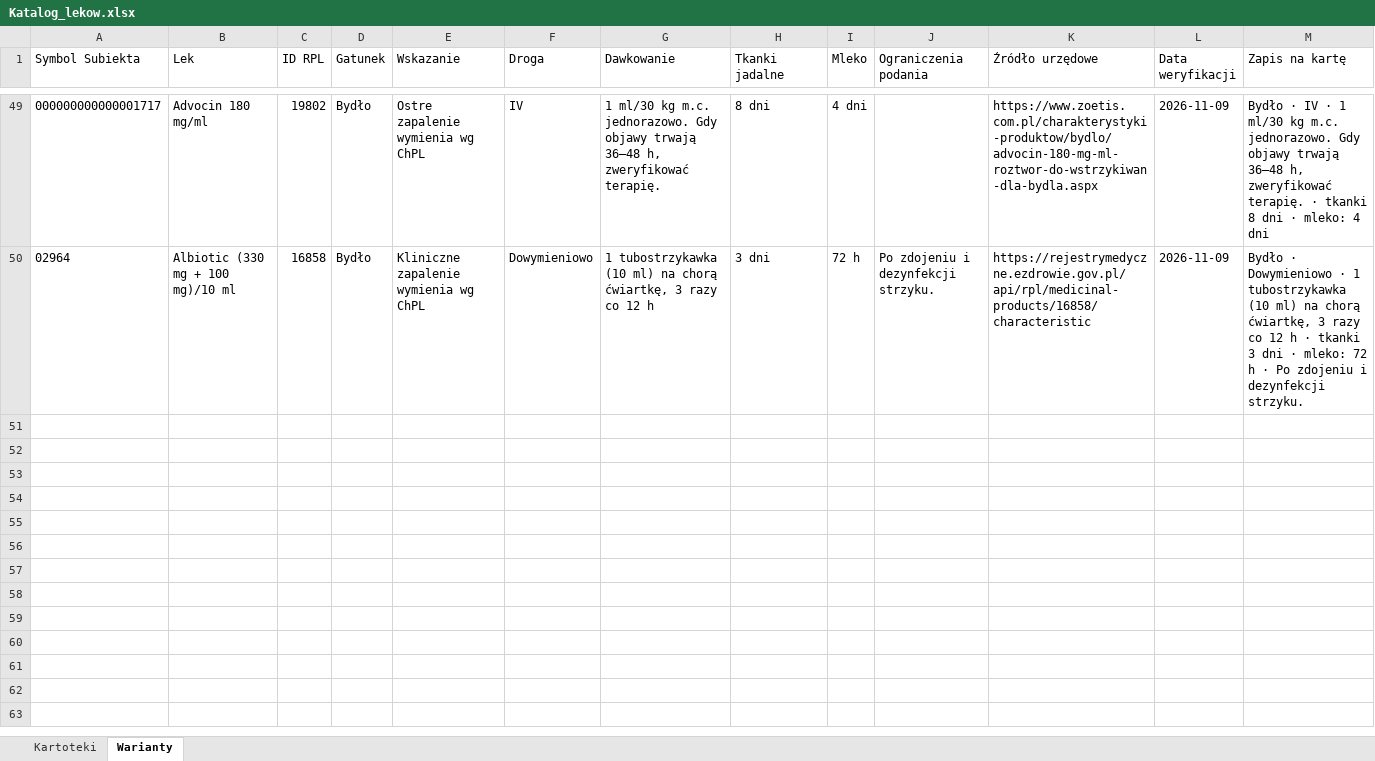
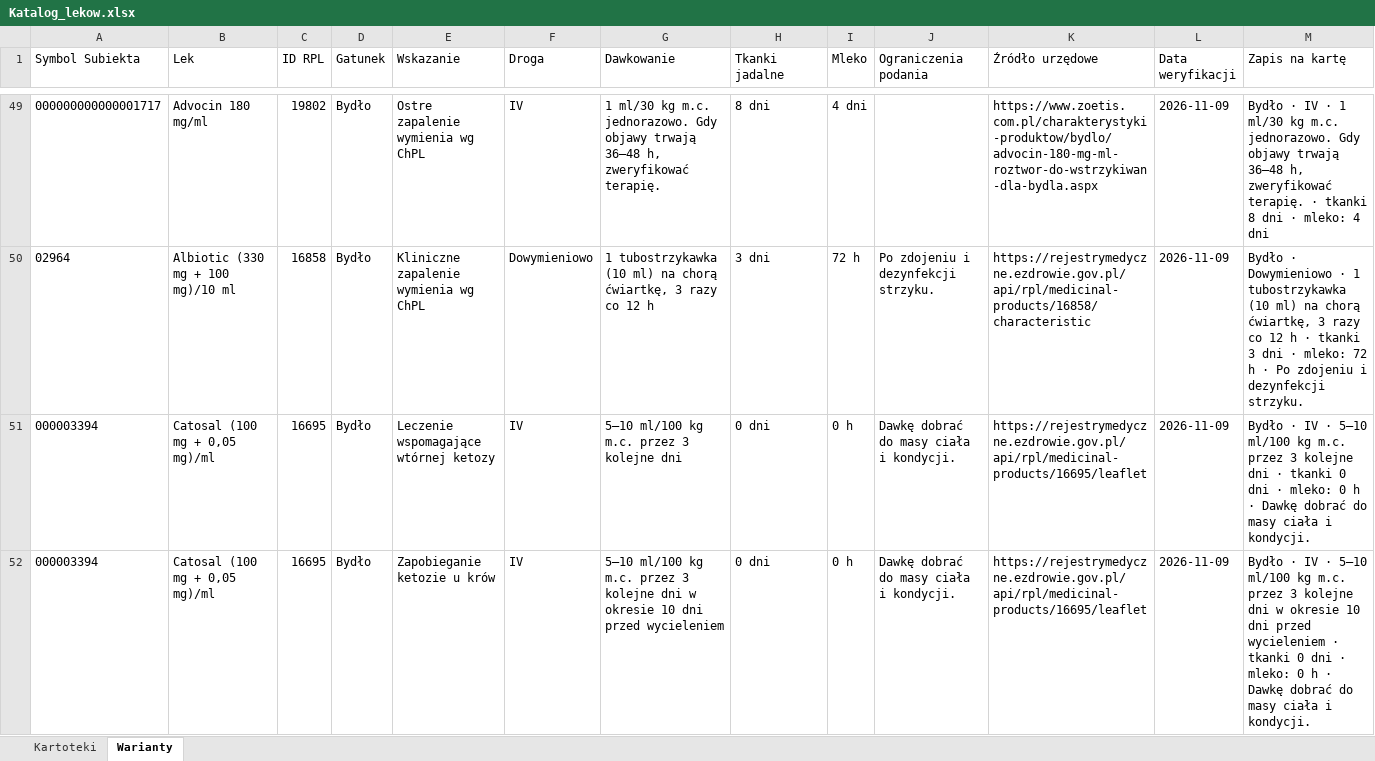
Before and after one commit to VViktorr/Karty-leczenia-zwierzat, an Excel workbook: data/Katalog_lekow.xlsx, sheet Warianty, drawn as a sheet; only a part is shown, gaps mark what is left out; values as stored, in another font and other column widths than the file's, no borders; table styles not drawn; the diff covers the shown part only; the diff names each change by its address in the sheet, - before the commit and + after, or states it on an @@ line.

Commit message:
Add verified Catosal variants [skip ci]

```diff
--- a/data/Katalog_lekow.xlsx (sheet Warianty)
+++ b/data/Katalog_lekow.xlsx (sheet Warianty)
+row 51: 000003394 | Catosal (100 mg + 0,05 mg)/ml | 16695 | Bydło | Leczenie wspomagające wtórnej ketozy | IV | 5–10 ml/100 kg m.c. przez 3 kolejne dni | 0 dni | 0 h | Dawkę dobrać do masy ciała i kondycji. | https://rejestrymedyczne.ezdrowie.gov.pl/api/rpl/medicinal-products/16695/leaflet | 2026-11-09 | Bydło · IV · 5–10 ml/100 kg m.c. przez 3 kolejne dni · tkanki 0 dni · mleko: 0 h · Dawkę dobrać do masy ciała i kondycji.
+row 52: 000003394 | Catosal (100 mg + 0,05 mg)/ml | 16695 | Bydło | Zapobieganie ketozie u krów | IV | 5–10 ml/100 kg m.c. przez 3 kolejne dni w okresie 10 dni przed wycieleniem | 0 dni | 0 h | Dawkę dobrać do masy ciała i kondycji. | https://rejestrymedyczne.ezdrowie.gov.pl/api/rpl/medicinal-products/16695/leaflet | 2026-11-09 | Bydło · IV · 5–10 ml/100 kg m.c. przez 3 kolejne dni w okresie 10 dni przed wycieleniem · tkanki 0 dni · mleko: 0 h · Dawkę dobrać do masy ciała i kondycji.
```
Also changed, not shown: 2 added rows elsewhere in this sheet, sheet Kartoteki.
